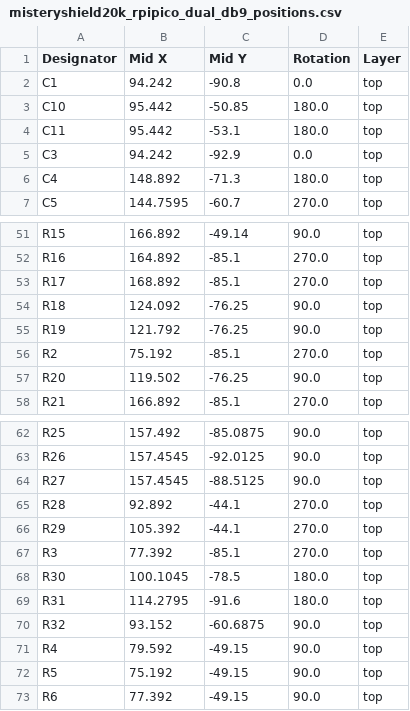
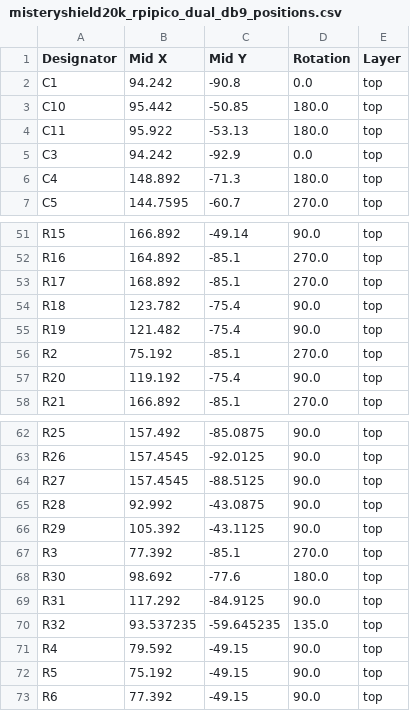
Before and after one commit to MiSTle-Dev/Boards, a CSV file: misteryshield20k_rpipico_dual_db9/production/misteryshield20k_rpipico_dual_db9_positions.csv, drawn as a sheet; only a part is shown, gaps mark what is left out.

```diff
--- a/misteryshield20k_rpipico_dual_db9/production/misteryshield20k_rpipico_dual_db9_positions.csv
+++ b/misteryshield20k_rpipico_dual_db9/production/misteryshield20k_rpipico_dual_db9_positions.csv
@@ -3,3 +3,3 @@ C1,94.242,-90.8,0.0,top
 C10,95.442,-50.85,180.0,top
-C11,95.442,-53.1,180.0,top
+C11,95.922,-53.13,180.0,top
 C3,94.242,-92.9,0.0,top
@@ -53,6 +53,6 @@ R16,164.892,-85.1,270.0,top
 R17,168.892,-85.1,270.0,top
-R18,124.092,-76.25,90.0,top
-R19,121.792,-76.25,90.0,top
+R18,123.782,-75.4,90.0,top
+R19,121.482,-75.4,90.0,top
 R2,75.192,-85.1,270.0,top
-R20,119.502,-76.25,90.0,top
+R20,119.192,-75.4,90.0,top
 R21,166.892,-85.1,270.0,top
@@ -64,8 +64,8 @@ R26,157.4545,-92.0125,90.0,top
 R27,157.4545,-88.5125,90.0,top
-R28,92.892,-44.1,270.0,top
-R29,105.392,-44.1,270.0,top
+R28,92.992,-43.0875,90.0,top
+R29,105.392,-43.1125,90.0,top
 R3,77.392,-85.1,270.0,top
-R30,100.1045,-78.5,180.0,top
-R31,114.2795,-91.6,180.0,top
-R32,93.152,-60.6875,90.0,top
+R30,98.692,-77.6,180.0,top
+R31,117.292,-84.9125,90.0,top
+R32,93.537235,-59.645235,135.0,top
 R4,79.592,-49.15,90.0,top
```
Also changed, not shown: 2 other files.
